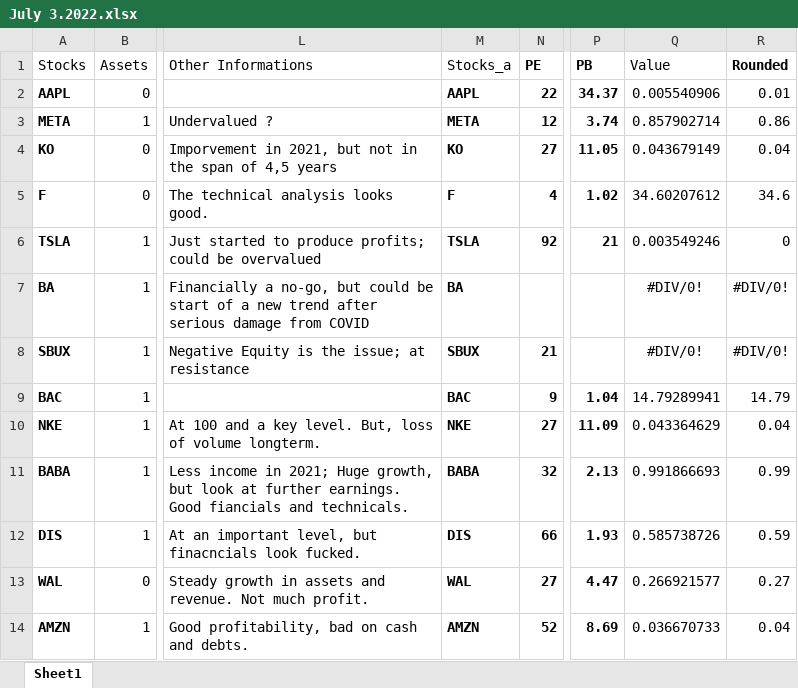
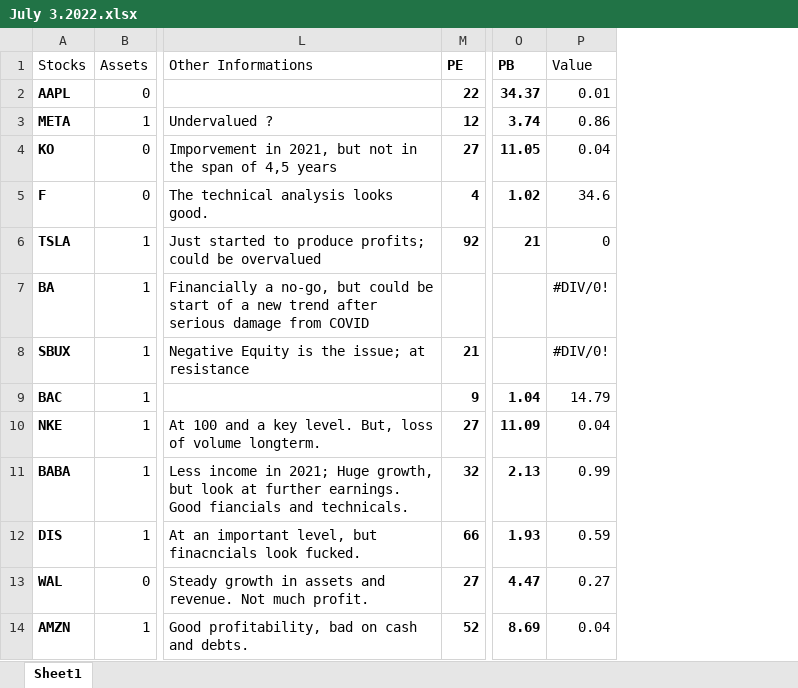
Before and after one commit to beadhika/Financial-Analysis, an Excel workbook: July 3.2022.xlsx, sheet Sheet1, drawn as a sheet; only a part is shown, gaps mark what is left out; values as stored, in another font and other column widths than the file's, no borders; table styles not drawn; removed rows and columns are numbered as before the commit, all else as after; the diff names each change by its address in the sheet, - before the commit and + after, or states it on an @@ line.

Commit message:
updated excel file.

```diff
--- a/July 3.2022.xlsx (sheet Sheet1)
+++ b/July 3.2022.xlsx (sheet Sheet1)
-column M (Stocks_a), rows 2-14: AAPL | META | KO | F | TSLA | BA | SBUX | BAC | NKE | BABA | DIS | WAL | AMZN
-column Q (Value), rows 2-14: 0.005540906 | 0.857902714 | 0.043679149 | 34.60207612 | 0.003549246 | #DIV/0! | #DIV/0! | 14.79289941 | 0.043364629 | 0.991866693 | 0.585738726 | 0.266921577 | 0.036670733
-P1: Rounded
+P1: Value
-P1 bold: on
+P1 bold: off
```
Also changed, not shown: formulas that keep their value, 2 other files.
